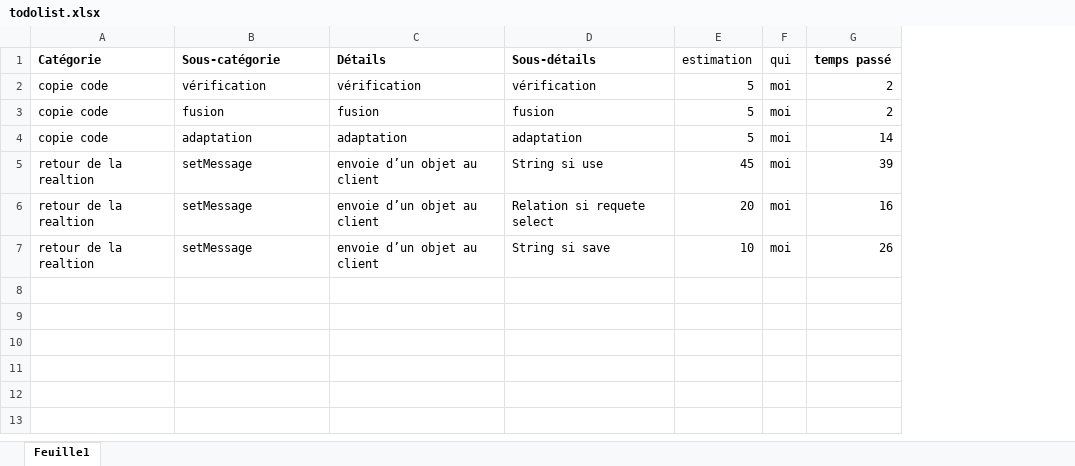
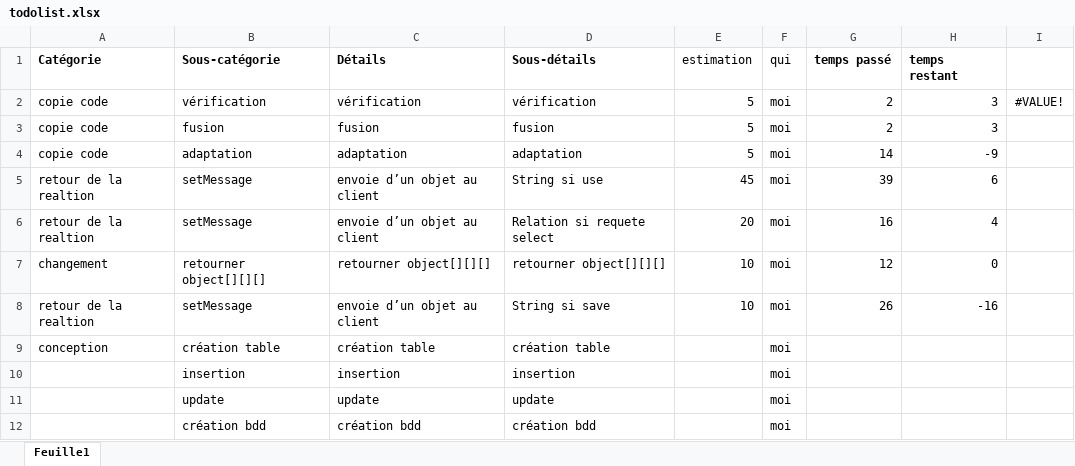
Before and after one commit to Etu1906/SGBD-1906, an Excel workbook: todolist/todolist.xlsx, sheet Feuille1, drawn as a sheet; values as stored, in another font and other column widths than the file's, no borders; the diff names each change by its address in the sheet, - before the commit and + after, or states it on an @@ line.

```diff
--- a/todolist/todolist.xlsx (sheet Feuille1)
+++ b/todolist/todolist.xlsx (sheet Feuille1)
+column H (temps restant), rows 2-6: 3 | 3 | -9 | 6 | 4; row 8: -16
+column I, row 2: #VALUE!
+row 7: changement | retourner object[][][] | retourner object[][][] | retourner object[][][] | 10 | moi | 12 | 0
+row 9: conception | création table | création table | création table |  | moi
+row 10:  | insertion | insertion | insertion |  | moi
+row 11:  | update | update | update |  | moi
+row 12:  | création bdd | création bdd | création bdd |  | moi
```
Also changed, not shown: 17 other files.
